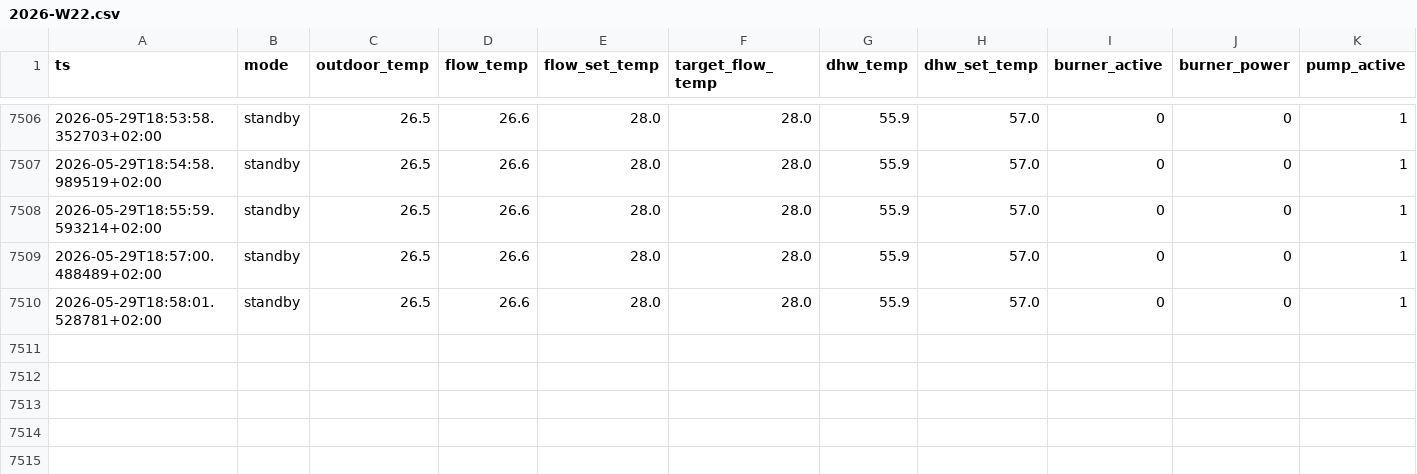
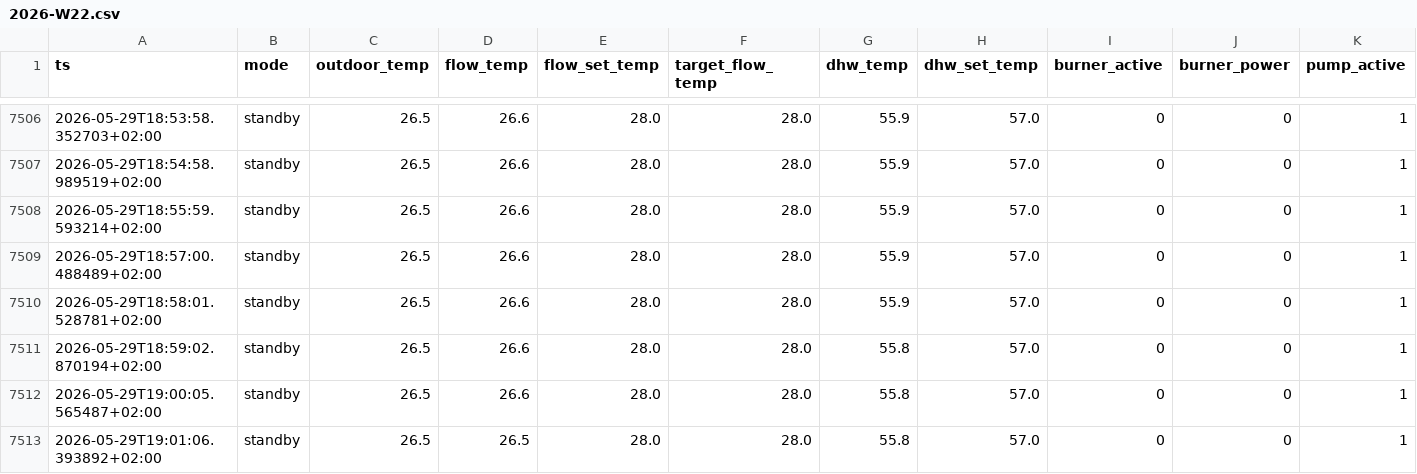
Before and after one commit to zibous/hc_heat, a CSV file: data/history/2026-W22.csv, drawn as a sheet; only a part is shown, gaps mark what is left out; rows hold the shown columns only; the diff names each change by its address in the sheet, - before the commit and + after, or states it on an @@ line.

Commit message:
Automatisches Update am 2026-05-29 19:01

```diff
--- a/data/history/2026-W22.csv
+++ b/data/history/2026-W22.csv
+row 7511: 2026-05-29T18:59:02.870194+02:00 | standby | 26.5 | 26.6 | 28.0 | 28.0 | 55.8 | 57.0 | 0 | 0 | 1
+row 7512: 2026-05-29T19:00:05.565487+02:00 | standby | 26.5 | 26.6 | 28.0 | 28.0 | 55.8 | 57.0 | 0 | 0 | 1
+row 7513: 2026-05-29T19:01:06.393892+02:00 | standby | 26.5 | 26.5 | 28.0 | 28.0 | 55.8 | 57.0 | 0 | 0 | 1
```
